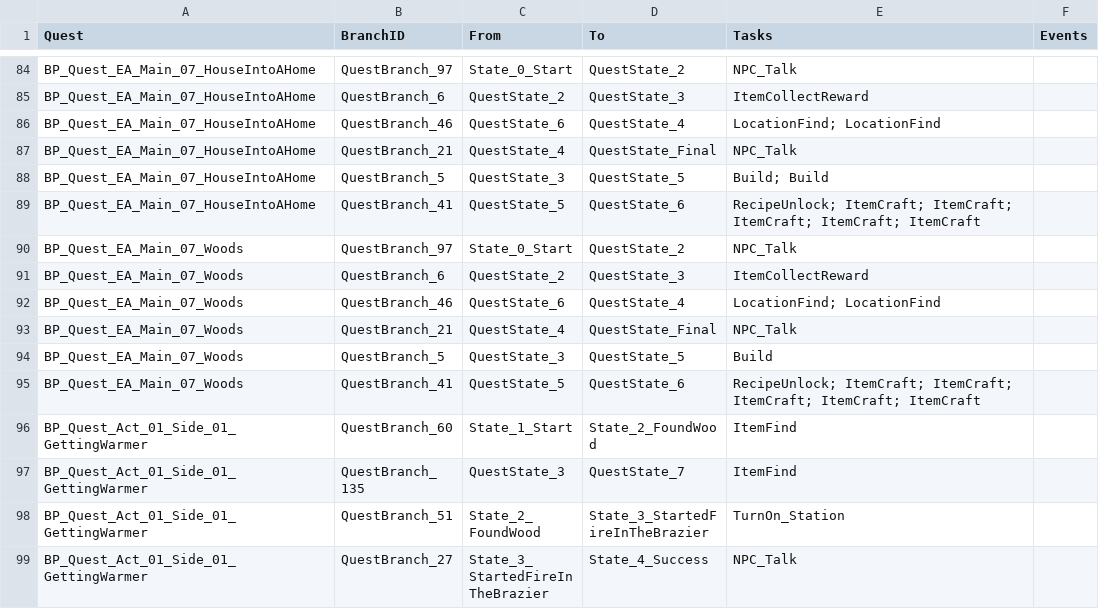
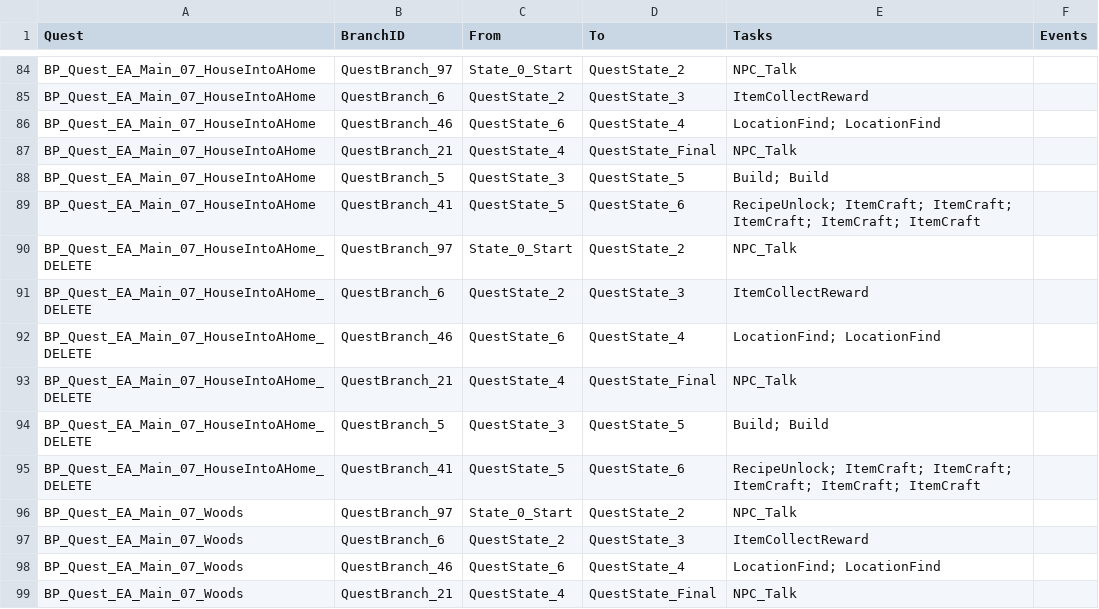
Before and after one commit to treefitty5/permafrost-item-tool, a CSV file: catalog/quest-branches.csv, drawn as a sheet; only a part is shown, gaps mark what is left out; the shorter side is filled out with more unchanged rows; the diff names each change by its address in the sheet, - before the commit and + after, or states it on an @@ line.

```diff
--- a/catalog/quest-branches.csv
+++ b/catalog/quest-branches.csv
+row 90: BP_Quest_EA_Main_07_HouseIntoAHome_DELETE | QuestBranch_97 | State_0_Start | QuestState_2 | NPC_Talk
+row 91: BP_Quest_EA_Main_07_HouseIntoAHome_DELETE | QuestBranch_6 | QuestState_2 | QuestState_3 | ItemCollectReward
+row 92: BP_Quest_EA_Main_07_HouseIntoAHome_DELETE | QuestBranch_46 | QuestState_6 | QuestState_4 | LocationFind; LocationFind
+row 93: BP_Quest_EA_Main_07_HouseIntoAHome_DELETE | QuestBranch_21 | QuestState_4 | QuestState_Final | NPC_Talk
+row 94: BP_Quest_EA_Main_07_HouseIntoAHome_DELETE | QuestBranch_5 | QuestState_3 | QuestState_5 | Build; Build
+row 95: BP_Quest_EA_Main_07_HouseIntoAHome_DELETE | QuestBranch_41 | QuestState_5 | QuestState_6 | RecipeUnlock; ItemCraft; ItemCraft; ItemCraft; ItemCraft; ItemCraft
```
Also changed, not shown: catalog/item-sources.csv, catalog/learning-details.csv, 21 other files.
